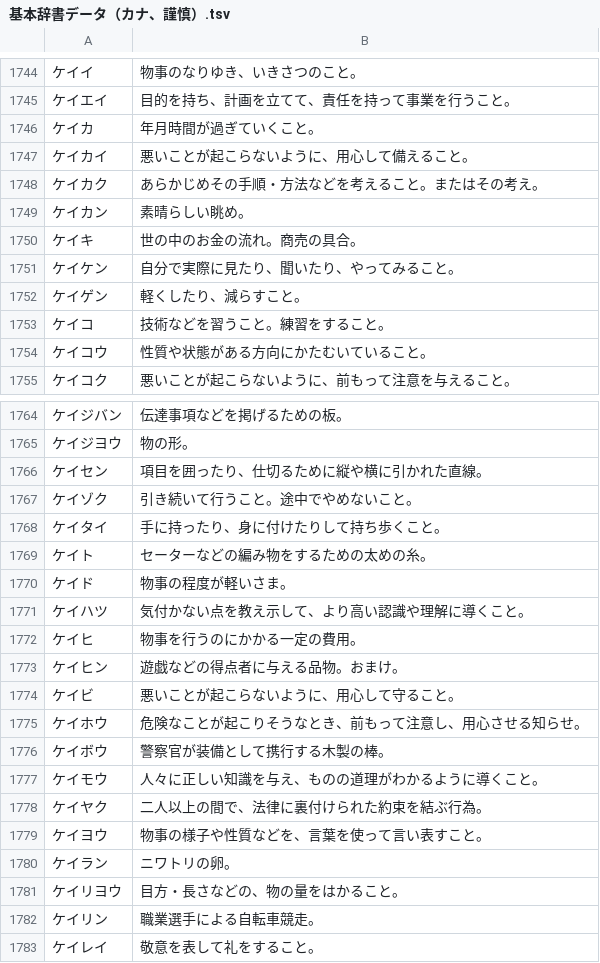
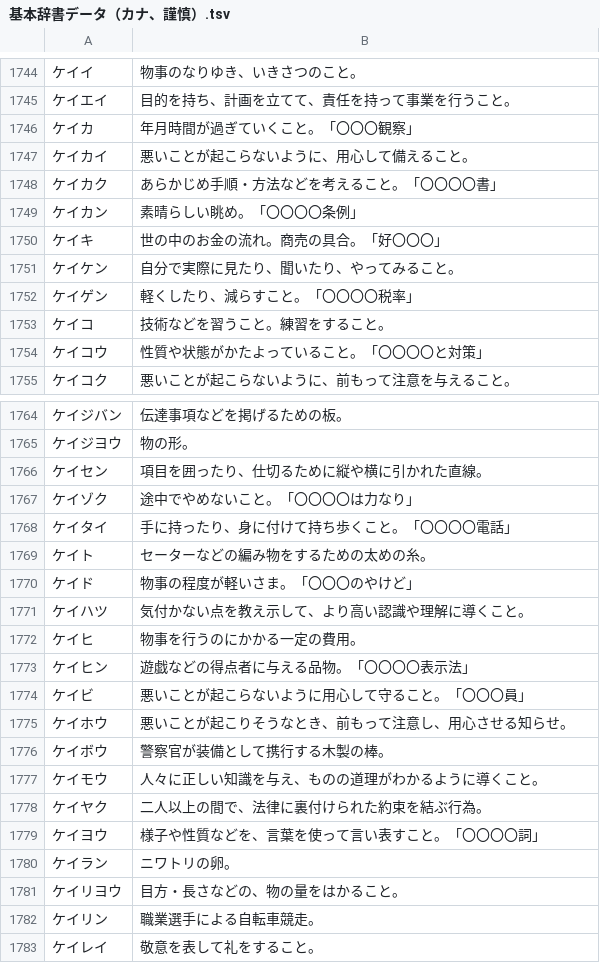
Before and after one commit to katahiromz/XWordGiver, a TSV file: DICT/基本辞書データ（カナ、謹慎）.tsv, drawn as a sheet; only a part is shown, gaps mark what is left out; the diff covers the shown part only.

```diff
--- a/DICT/基本辞書データ（カナ、謹慎）.tsv
+++ b/DICT/基本辞書データ（カナ、謹慎）.tsv
@@ -1745,11 +1745,11 @@
 ケイエイ	目的を持ち、計画を立てて、責任を持って事業を行うこと。
-ケイカ	年月時間が過ぎていくこと。
+ケイカ	年月時間が過ぎていくこと。「〇〇〇観察」
 ケイカイ	悪いことが起こらないように、用心して備えること。
-ケイカク	あらかじめその手順・方法などを考えること。またはその考え。
-ケイカン	素晴らしい眺め。
-ケイキ	世の中のお金の流れ。商売の具合。
+ケイカク	あらかじめ手順・方法などを考えること。「〇〇〇〇書」
+ケイカン	素晴らしい眺め。「〇〇〇〇条例」
+ケイキ	世の中のお金の流れ。商売の具合。「好〇〇〇」
 ケイケン	自分で実際に見たり、聞いたり、やってみること。
-ケイゲン	軽くしたり、減らすこと。
+ケイゲン	軽くしたり、減らすこと。「〇〇〇〇税率」
 ケイコ	技術などを習うこと。練習をすること。
-ケイコウ	性質や状態がある方向にかたむいていること。
+ケイコウ	性質や状態がかたよっていること。「〇〇〇〇と対策」
 ケイコク	悪いことが起こらないように、前もって注意を与えること。
@@ -1766,11 +1766,11 @@
 ケイセン	項目を囲ったり、仕切るために縦や横に引かれた直線。
-ケイゾク	引き続いて行うこと。途中でやめないこと。
-ケイタイ	手に持ったり、身に付けたりして持ち歩くこと。
+ケイゾク	途中でやめないこと。「〇〇〇〇は力なり」
+ケイタイ	手に持ったり、身に付けて持ち歩くこと。「〇〇〇〇電話」
 ケイト	セーターなどの編み物をするための太めの糸。
-ケイド	物事の程度が軽いさま。
+ケイド	物事の程度が軽いさま。「〇〇〇のやけど」
 ケイハツ	気付かない点を教え示して、より高い認識や理解に導くこと。
 ケイヒ	物事を行うのにかかる一定の費用。
-ケイヒン	遊戯などの得点者に与える品物。おまけ。
-ケイビ	悪いことが起こらないように、用心して守ること。
-ケイホウ	危険なことが起こりそうなとき、前もって注意し、用心させる知らせ。
+ケイヒン	遊戯などの得点者に与える品物。「〇〇〇〇表示法」
+ケイビ	悪いことが起こらないように用心して守ること。「〇〇〇員」
+ケイホウ	悪いことが起こりそうなとき、前もって注意し、用心させる知らせ。
 ケイボウ	警察官が装備として携行する木製の棒。
@@ -1778,3 +1778,3 @@
 ケイヤク	二人以上の間で、法律に裏付けられた約束を結ぶ行為。
-ケイヨウ	物事の様子や性質などを、言葉を使って言い表すこと。
+ケイヨウ	様子や性質などを、言葉を使って言い表すこと。「〇〇〇〇詞」
 ケイラン	ニワトリの卵。
```
Also changed, not shown: 10 edited cells elsewhere in this file, DICT/基本辞書データ（カナ、自由）.tsv.
